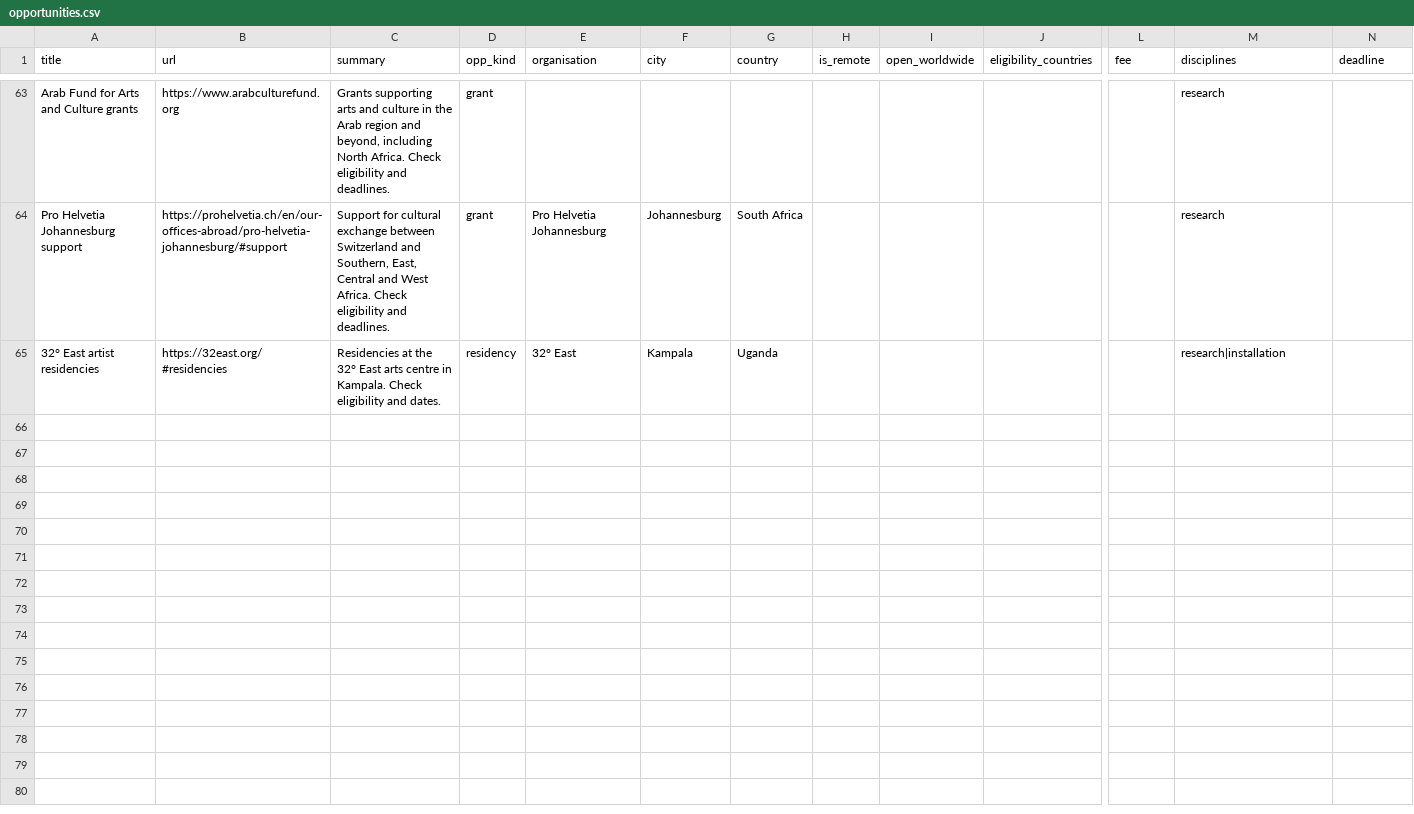
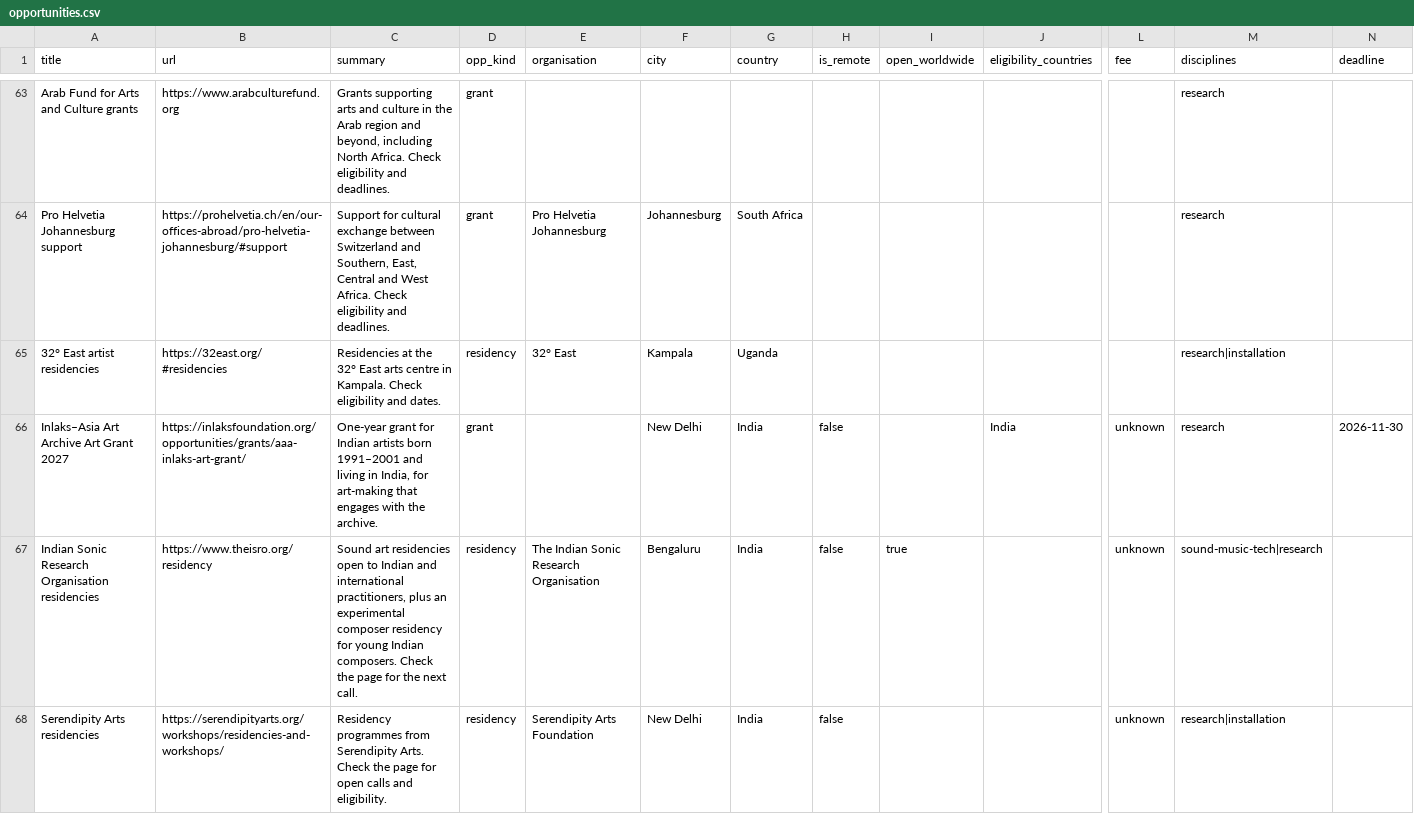
Before and after one commit to Paridhii27/creativetechguide, a CSV file: seed/opportunities.csv, drawn as a sheet; only a part is shown, gaps mark what is left out; rows hold the shown columns only; the diff covers the shown part only; the diff names each change by its address in the sheet, - before the commit and + after, or states it on an @@ line.

```diff
--- a/seed/opportunities.csv
+++ b/seed/opportunities.csv
+row 66: Inlaks–Asia Art Archive Art Grant 2027 | https://inlaksfoundation.org/opportunities/grants/aaa-inlaks-art-grant/ | One-year grant for Indian artists born 1991–2001 and living in India, for art-making that engages with the archive. | grant |  | New Delhi | India | false |  | India | unknown | research | 2026-11-30
+row 67: Indian Sonic Research Organisation residencies | https://www.theisro.org/residency | Sound art residencies open to Indian and international practitioners, plus an experimental composer residency for young Indian composers. Check the page for the next call. | residency | The Indian Sonic Research Organisation | Bengaluru | India | false | true |  | unknown | sound-music-tech|research
+row 68: Serendipity Arts residencies | https://serendipityarts.org/workshops/residencies-and-workshops/ | Residency programmes from Serendipity Arts. Check the page for open calls and eligibility. | residency | Serendipity Arts Foundation | New Delhi | India | false |  |  | unknown | research|installation
```
Also changed, not shown: 2 added rows elsewhere in this file, seed/events.csv, seed/places.csv, 6 other files.
